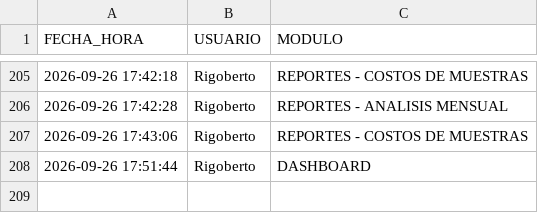
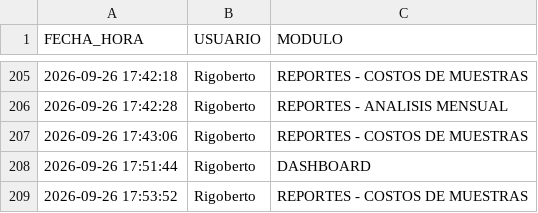
Before and after one commit to RH2026/nexion, a CSV file: auditoria_accesos.csv, drawn as a sheet; only a part is shown, gaps mark what is left out.

Commit message:
Registro de acceso de Rigoberto al módulo REPORTES - COSTOS DE MUESTRAS

```diff
--- a/auditoria_accesos.csv
+++ b/auditoria_accesos.csv
@@ -208 +208,2 @@ FECHA_HORA,USUARIO,MODULO
 2026-09-26 17:51:44,Rigoberto,DASHBOARD
+2026-09-26 17:53:52,Rigoberto,REPORTES - COSTOS DE MUESTRAS
```
